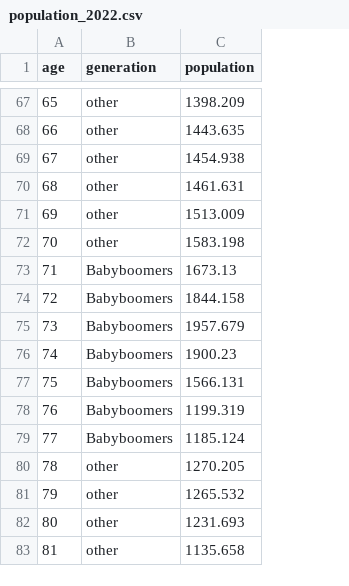
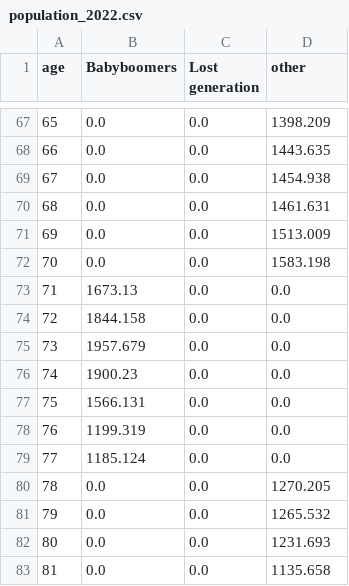
Before and after one commit to miotomita/japan-lost-generation, a CSV file: output/population_2022.csv, drawn as a sheet; only a part is shown, gaps mark what is left out; removed rows and columns are numbered as before the commit, all else as after; the diff covers the shown part only; the diff names each change by its address in the sheet, - before the commit and + after, or states it on an @@ line.

```diff
--- a/output/population_2022.csv
+++ b/output/population_2022.csv
-column B (generation), rows 67-83: other | other | other | other | other | other | Babyboomers | Babyboomers | Babyboomers | Babyboomers | Babyboomers | Babyboomers | Babyboomers | other | other | other | other
+column B (Babyboomers), rows 67-83: 0.0 | 0.0 | 0.0 | 0.0 | 0.0 | 0.0 | 1673.13 | 1844.158 | 1957.679 | 1900.23 | 1566.131 | 1199.319 | 1185.124 | 0.0 | 0.0 | 0.0 | 0.0
+column C (Lost generation), rows 67-83: all 0.0
-D1: population
+D1: other
-D73 (other): 1673.13
+D73 (other): 0.0
-D74 (other): 1844.158
+D74 (other): 0.0
-D75 (other): 1957.679
+D75 (other): 0.0
-D76 (other): 1900.23
+D76 (other): 0.0
-D77 (other): 1566.131
+D77 (other): 0.0
-D78 (other): 1199.319
+D78 (other): 0.0
-D79 (other): 1185.124
+D79 (other): 0.0
```
Also changed, not shown: 12 edited cells elsewhere in this file, output/population_2050.csv, 4 other files.
